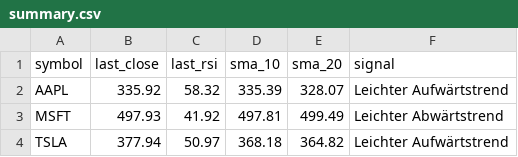
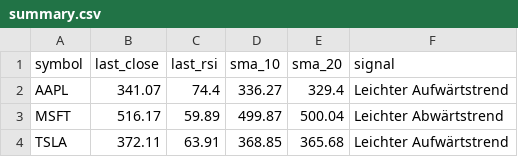
Before and after one commit to elrey85/Data-agent, a CSV file: analysis/summary.csv, drawn as a sheet.

```diff
--- a/analysis/summary.csv
+++ b/analysis/summary.csv
@@ -1,4 +1,4 @@
 symbol,last_close,last_rsi,sma_10,sma_20,signal
-AAPL,335.92,58.32,335.39,328.07,Leichter Aufwärtstrend
-MSFT,497.93,41.92,497.81,499.49,Leichter Abwärtstrend
-TSLA,377.94,50.97,368.18,364.82,Leichter Aufwärtstrend
+AAPL,341.07,74.4,336.27,329.4,Leichter Aufwärtstrend
+MSFT,516.17,59.89,499.87,500.04,Leichter Abwärtstrend
+TSLA,372.11,63.91,368.85,365.68,Leichter Aufwärtstrend
```
Also changed, not shown: analysis/AAPL_analysis.csv, analysis/MSFT_analysis.csv, 4 other files.
